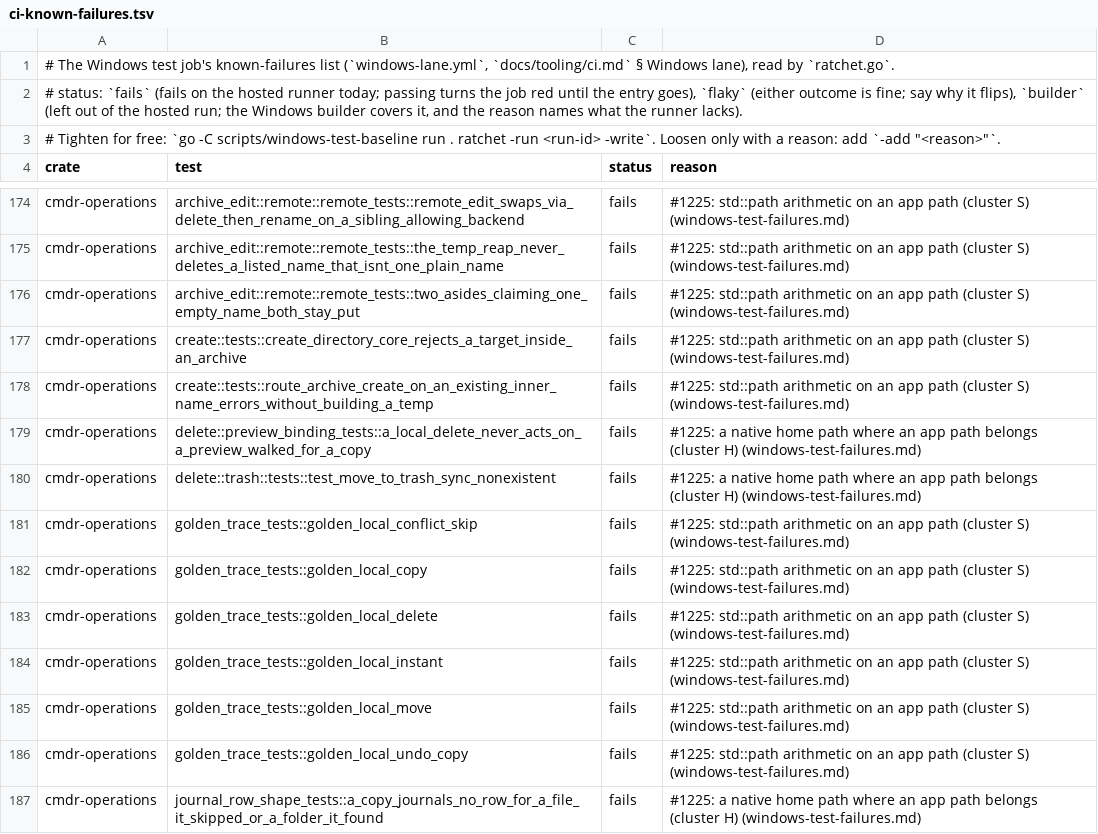
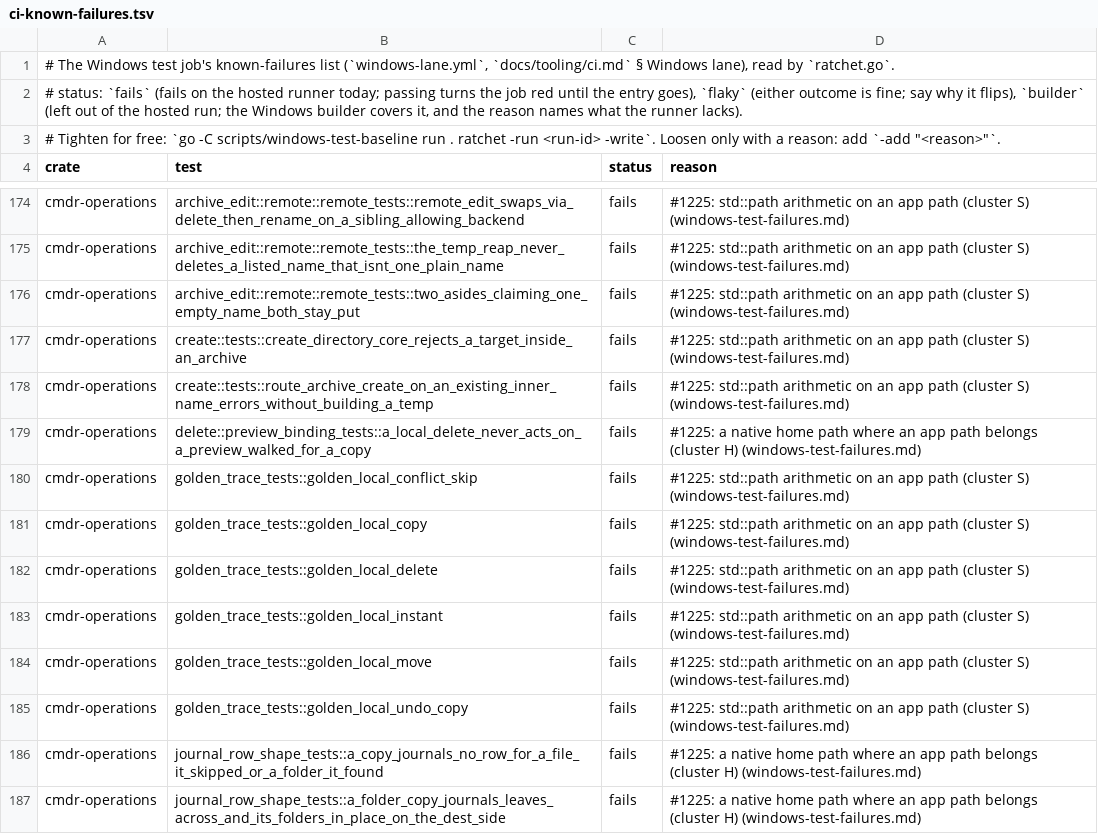
Before and after one commit to getcmdr/cmdr, a TSV file: scripts/windows-test-baseline/ci-known-failures.tsv, drawn as a sheet; only a part is shown, gaps mark what is left out; the shorter side is filled out with more unchanged rows.

Commit message:
ci(windows): drop the Windows trash cell task 36 turned green from the known-failures list, rewritten by the ratchet from the PR's own run (44944915665)

```diff
--- a/scripts/windows-test-baseline/ci-known-failures.tsv
+++ b/scripts/windows-test-baseline/ci-known-failures.tsv
@@ -179,3 +179,2 @@ cmdr-operations	create::tests::route_archive_create_on_an_existing_inner_name_er
 cmdr-operations	delete::preview_binding_tests::a_local_delete_never_acts_on_a_preview_walked_for_a_copy	fails	#1225: a native home path where an app path belongs (cluster H) (windows-test-failures.md)
-cmdr-operations	delete::trash::tests::test_move_to_trash_sync_nonexistent	fails	#1225: a native home path where an app path belongs (cluster H) (windows-test-failures.md)
 cmdr-operations	golden_trace_tests::golden_local_conflict_skip	fails	#1225: std::path arithmetic on an app path (cluster S) (windows-test-failures.md)
```
Also changed, not shown: 1 other file.
